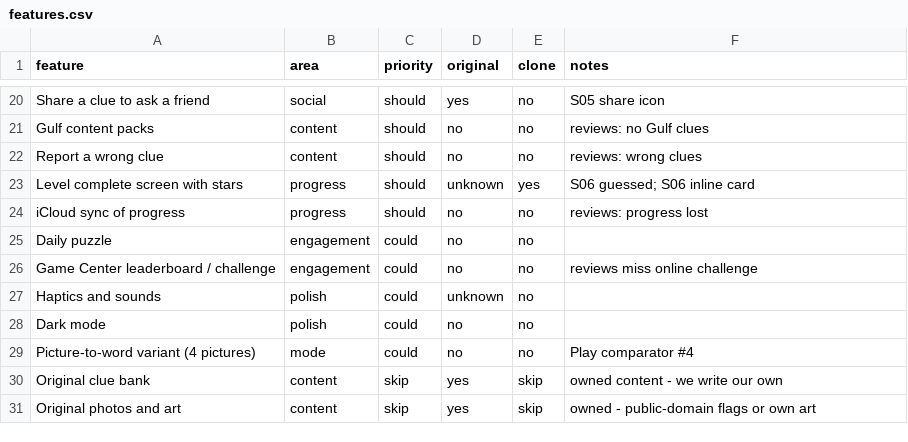
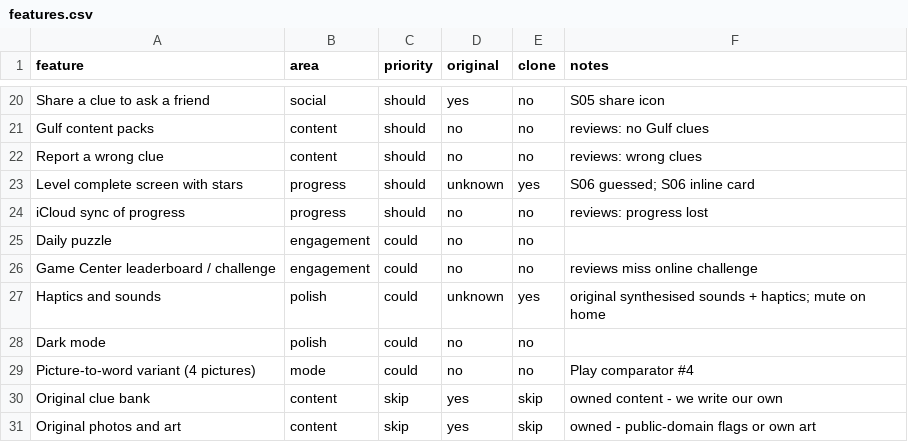
Before and after one commit to mks-zakaria/kalimat, a CSV file: ios/replica/features.csv, drawn as a sheet; only a part is shown, gaps mark what is left out.

Commit message:
Sounds and haptics for every interaction, mute toggle

```diff
--- a/ios/replica/features.csv
+++ b/ios/replica/features.csv
@@ -26,3 +26,3 @@ Daily puzzle,engagement,could,no,no,
 Game Center leaderboard / challenge,engagement,could,no,no,reviews miss online challenge
-Haptics and sounds,polish,could,unknown,no,
+Haptics and sounds,polish,could,unknown,yes,original synthesised sounds + haptics; mute on home
 Dark mode,polish,could,no,no,
```
Also changed, not shown: 23 other files.
